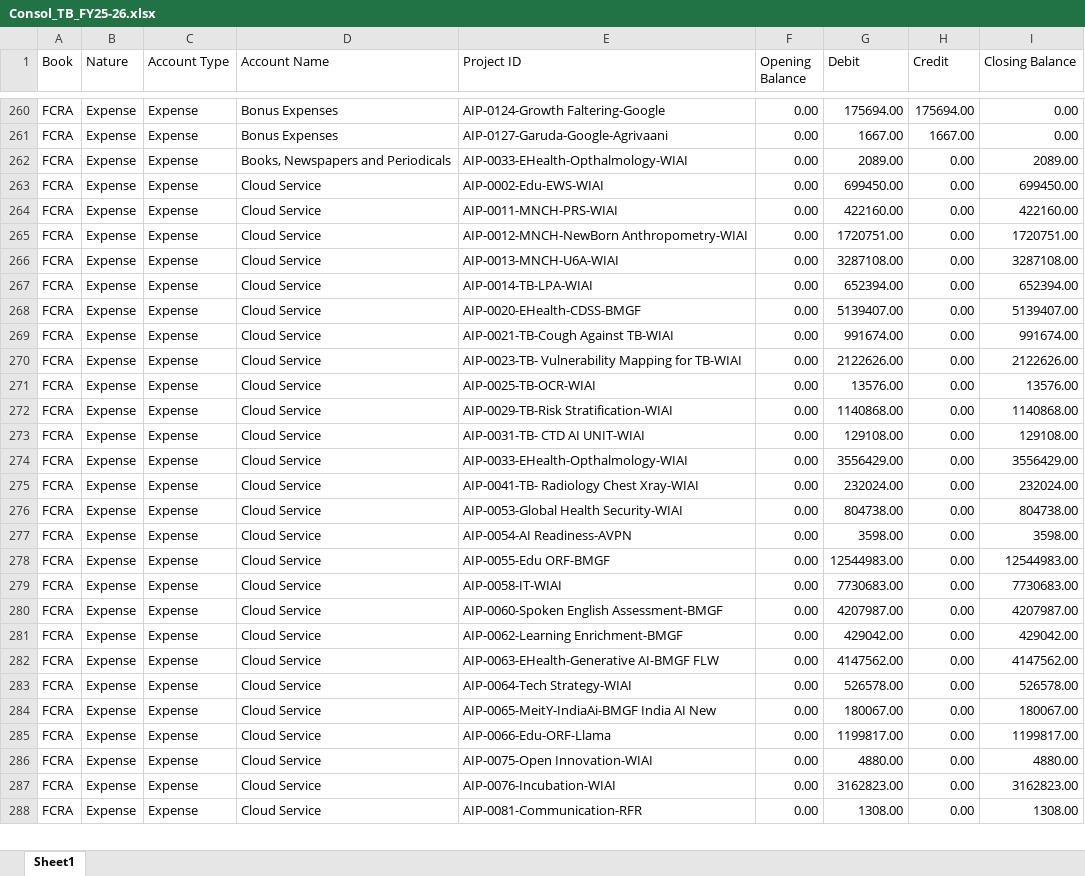
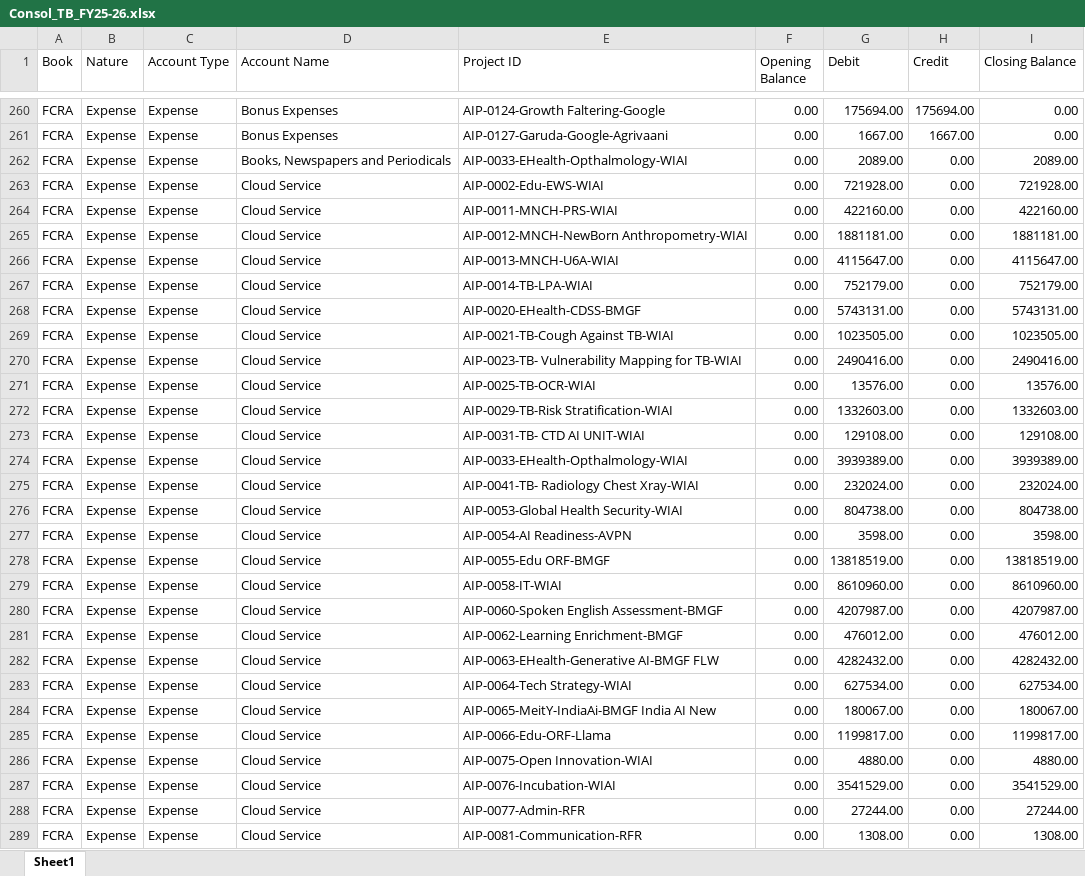
Before and after one commit to lehs-dashboard/lehs-reports, an Excel workbook: Consol_TB_FY25-26.xlsx, sheet Sheet1, drawn as a sheet; only a part is shown, gaps mark what is left out; values as stored, in another font and other column widths than the file's, no borders; the diff covers the shown part only; the diff names each change by its address in the sheet, - before the commit and + after, or states it on an @@ line.

Commit message:
Consol TB report update 2026-03-31

```diff
--- a/Consol_TB_FY25-26.xlsx (sheet Sheet1)
+++ b/Consol_TB_FY25-26.xlsx (sheet Sheet1)
-G263 (Debit): 699450.00
+G263 (Debit): 721928.00
-I263 (Closing Balance): 699450.00
+I263 (Closing Balance): 721928.00
-G265 (Debit): 1720751.00
+G265 (Debit): 1881181.00
-I265 (Closing Balance): 1720751.00
+I265 (Closing Balance): 1881181.00
-G266 (Debit): 3287108.00
+G266 (Debit): 4115647.00
-I266 (Closing Balance): 3287108.00
+I266 (Closing Balance): 4115647.00
-G267 (Debit): 652394.00
+G267 (Debit): 752179.00
-I267 (Closing Balance): 652394.00
+I267 (Closing Balance): 752179.00
-G268 (Debit): 5139407.00
+G268 (Debit): 5743131.00
-I268 (Closing Balance): 5139407.00
+I268 (Closing Balance): 5743131.00
-G269 (Debit): 991674.00
+G269 (Debit): 1023505.00
-I269 (Closing Balance): 991674.00
+I269 (Closing Balance): 1023505.00
-G270 (Debit): 2122626.00
+G270 (Debit): 2490416.00
-I270 (Closing Balance): 2122626.00
+I270 (Closing Balance): 2490416.00
-G272 (Debit): 1140868.00
+G272 (Debit): 1332603.00
-I272 (Closing Balance): 1140868.00
+I272 (Closing Balance): 1332603.00
-G274 (Debit): 3556429.00
+G274 (Debit): 3939389.00
-I274 (Closing Balance): 3556429.00
+I274 (Closing Balance): 3939389.00
-G278 (Debit): 12544983.00
+G278 (Debit): 13818519.00
-I278 (Closing Balance): 12544983.00
+I278 (Closing Balance): 13818519.00
-G279 (Debit): 7730683.00
+G279 (Debit): 8610960.00
-I279 (Closing Balance): 7730683.00
+I279 (Closing Balance): 8610960.00
-G281 (Debit): 429042.00
+G281 (Debit): 476012.00
-I281 (Closing Balance): 429042.00
+I281 (Closing Balance): 476012.00
-G282 (Debit): 4147562.00
+G282 (Debit): 4282432.00
-I282 (Closing Balance): 4147562.00
+I282 (Closing Balance): 4282432.00
-G283 (Debit): 526578.00
+G283 (Debit): 627534.00
-I283 (Closing Balance): 526578.00
+I283 (Closing Balance): 627534.00
-G287 (Debit): 3162823.00
+G287 (Debit): 3541529.00
-I287 (Closing Balance): 3162823.00
+I287 (Closing Balance): 3541529.00
+row 288: FCRA | Expense | Expense | Cloud Service | AIP-0077-Admin-RFR | 0.00 | 27244.00 | 0.00 | 27244.00
```
Also changed, not shown: 3 added rows and 100 edited cells elsewhere in this sheet.
